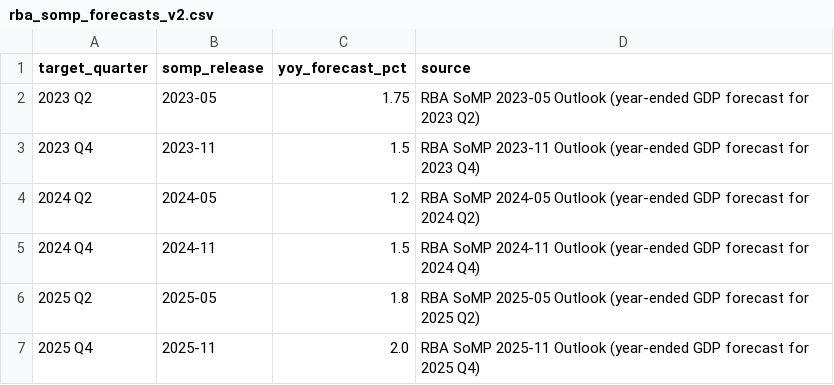
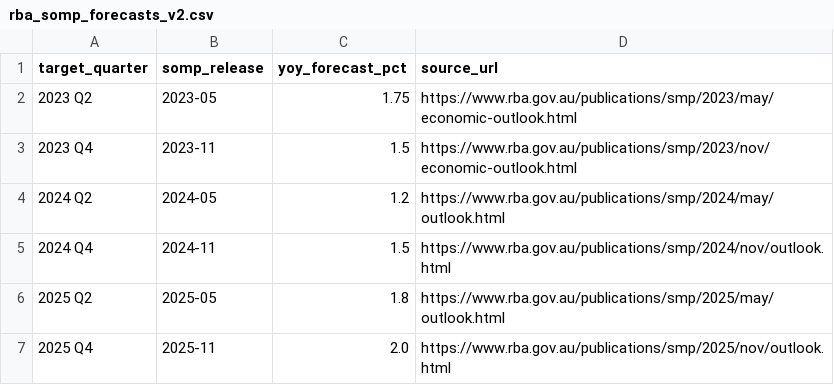
Before and after one commit to adrasyn/nowcasting, a CSV file: pipeline/rba_somp_forecasts_v2.csv, drawn as a sheet.

```diff
--- a/pipeline/rba_somp_forecasts_v2.csv
+++ b/pipeline/rba_somp_forecasts_v2.csv
@@ -1,7 +1,7 @@
-target_quarter,somp_release,yoy_forecast_pct,source
-2023 Q2,2023-05,1.75,RBA SoMP 2023-05 Outlook (year-ended GDP forecast for 2023 Q2)
-2023 Q4,2023-11,1.5,RBA SoMP 2023-11 Outlook (year-ended GDP forecast for 2023 Q4)
-2024 Q2,2024-05,1.2,RBA SoMP 2024-05 Outlook (year-ended GDP forecast for 2024 Q2)
-2024 Q4,2024-11,1.5,RBA SoMP 2024-11 Outlook (year-ended GDP forecast for 2024 Q4)
-2025 Q2,2025-05,1.8,RBA SoMP 2025-05 Outlook (year-ended GDP forecast for 2025 Q2)
-2025 Q4,2025-11,2.0,RBA SoMP 2025-11 Outlook (year-ended GDP forecast for 2025 Q4)
+target_quarter,somp_release,yoy_forecast_pct,source_url
+2023 Q2,2023-05,1.75,https://www.rba.gov.au/publications/smp/2023/may/economic-outlook.html
+2023 Q4,2023-11,1.5,https://www.rba.gov.au/publications/smp/2023/nov/economic-outlook.html
+2024 Q2,2024-05,1.2,https://www.rba.gov.au/publications/smp/2024/may/outlook.html
+2024 Q4,2024-11,1.5,https://www.rba.gov.au/publications/smp/2024/nov/outlook.html
+2025 Q2,2025-05,1.8,https://www.rba.gov.au/publications/smp/2025/may/outlook.html
+2025 Q4,2025-11,2.0,https://www.rba.gov.au/publications/smp/2025/nov/outlook.html
```
Also changed, not shown: 3 other files.
